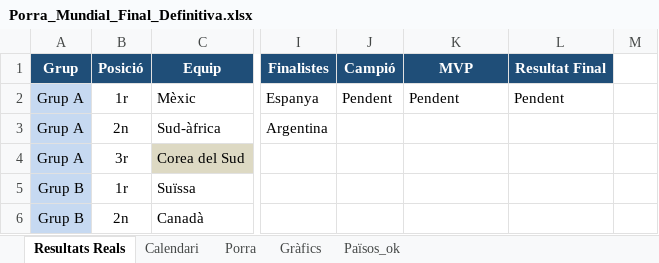
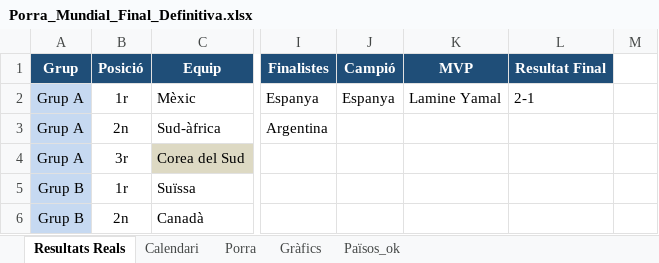
Before and after one commit to marcllopisraja-crypto/testporra, an Excel workbook: Porra_Mundial_Final_Definitiva.xlsx, sheet Resultats Reals, drawn as a sheet; only a part is shown, gaps mark what is left out; values as stored, in another font and other column widths than the file's, no borders; the diff names each change by its address in the sheet, - before the commit and + after, or states it on an @@ line.

```diff
--- a/Porra_Mundial_Final_Definitiva.xlsx (sheet Resultats Reals)
+++ b/Porra_Mundial_Final_Definitiva.xlsx (sheet Resultats Reals)
-J2 (Campió): Pendent
+J2 (Campió): Espanya
-K2 (MVP): Pendent
+K2 (MVP): Lamine Yamal
-L2 (Resultat Final): Pendent
+L2 (Resultat Final): 2-1
```
Also changed, not shown: sheet Porra, sheet Calendari.
